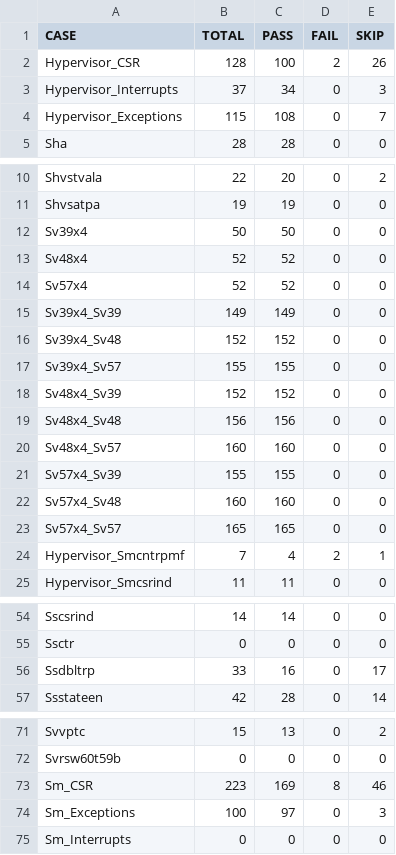
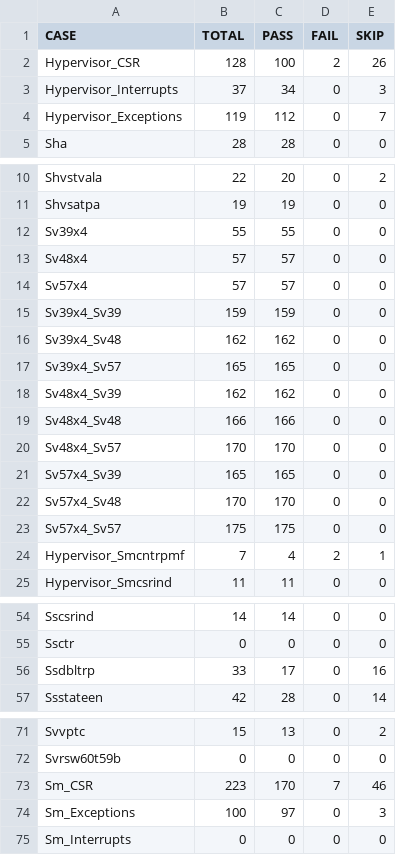
Before and after one commit to XUANTIE-RV/damo-rv-priv-ats, a CSV file: statistics/spike_clang_all_case_summary.csv, drawn as a sheet; only a part is shown, gaps mark what is left out.

```diff
--- a/statistics/spike_clang_all_case_summary.csv
+++ b/statistics/spike_clang_all_case_summary.csv
@@ -3,3 +3,3 @@ Hypervisor_CSR,128,100,2,26
 Hypervisor_Interrupts,37,34,0,3
-Hypervisor_Exceptions,115,108,0,7
+Hypervisor_Exceptions,119,112,0,7
 Sha,28,28,0,0
@@ -11,14 +11,14 @@ Shvstvala,22,20,0,2
 Shvsatpa,19,19,0,0
-Sv39x4,50,50,0,0
-Sv48x4,52,52,0,0
-Sv57x4,52,52,0,0
-Sv39x4_Sv39,149,149,0,0
-Sv39x4_Sv48,152,152,0,0
-Sv39x4_Sv57,155,155,0,0
-Sv48x4_Sv39,152,152,0,0
-Sv48x4_Sv48,156,156,0,0
-Sv48x4_Sv57,160,160,0,0
-Sv57x4_Sv39,155,155,0,0
-Sv57x4_Sv48,160,160,0,0
-Sv57x4_Sv57,165,165,0,0
+Sv39x4,55,55,0,0
+Sv48x4,57,57,0,0
+Sv57x4,57,57,0,0
+Sv39x4_Sv39,159,159,0,0
+Sv39x4_Sv48,162,162,0,0
+Sv39x4_Sv57,165,165,0,0
+Sv48x4_Sv39,162,162,0,0
+Sv48x4_Sv48,166,166,0,0
+Sv48x4_Sv57,170,170,0,0
+Sv57x4_Sv39,165,165,0,0
+Sv57x4_Sv48,170,170,0,0
+Sv57x4_Sv57,175,175,0,0
 Hypervisor_Smcntrpmf,7,4,2,1
@@ -55,3 +55,3 @@ Sscsrind,14,14,0,0
 Ssctr,0,0,0,0
-Ssdbltrp,33,16,0,17
+Ssdbltrp,33,17,0,16
 Ssstateen,42,28,0,14
@@ -72,3 +72,3 @@ Svvptc,15,13,0,2
 Svrsw60t59b,0,0,0,0
-Sm_CSR,223,169,8,46
+Sm_CSR,223,170,7,46
 Sm_Exceptions,100,97,0,3
```
Also changed, not shown: statistics/qemu_clang_all_case_summary.csv, statistics/qemu_clang_hyp_case_summary.csv, 54 other files.
